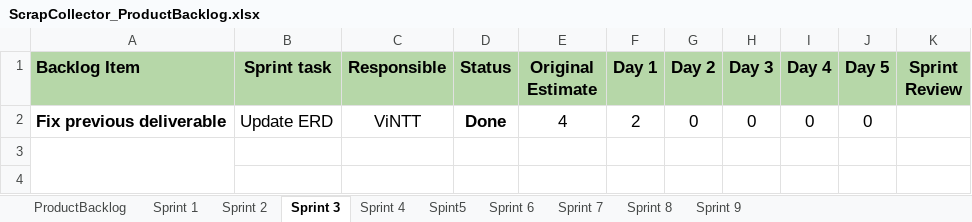
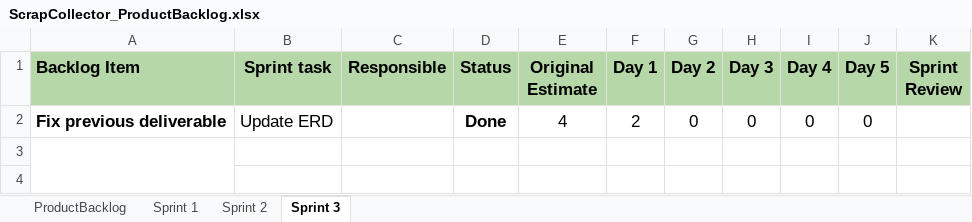
Before and after one commit to datndse63093/Capstone_JS_Spring2020_FE_Doc, an Excel workbook: Document/ScrapCollector_ProductBacklog.xlsx, sheet Sprint 3, drawn as a sheet; only a part is shown; values as stored, in another font and other column widths than the file's, no borders; the diff names each change by its address in the sheet, - before the commit and + after, or states it on an @@ line.

```diff
--- a/Document/ScrapCollector_ProductBacklog.xlsx (sheet Sprint 3)
+++ b/Document/ScrapCollector_ProductBacklog.xlsx (sheet Sprint 3)
-sheet tab: Sprint 4
-sheet tab: Spint5
-sheet tab: Sprint 6
-sheet tab: Sprint 7
-sheet tab: Sprint 8
-sheet tab: Sprint 9
-C2 (Responsible): ViNTT
+C2 (Responsible): (empty)
```
Also changed, not shown: sheet ProductBacklog, 2 other files.
